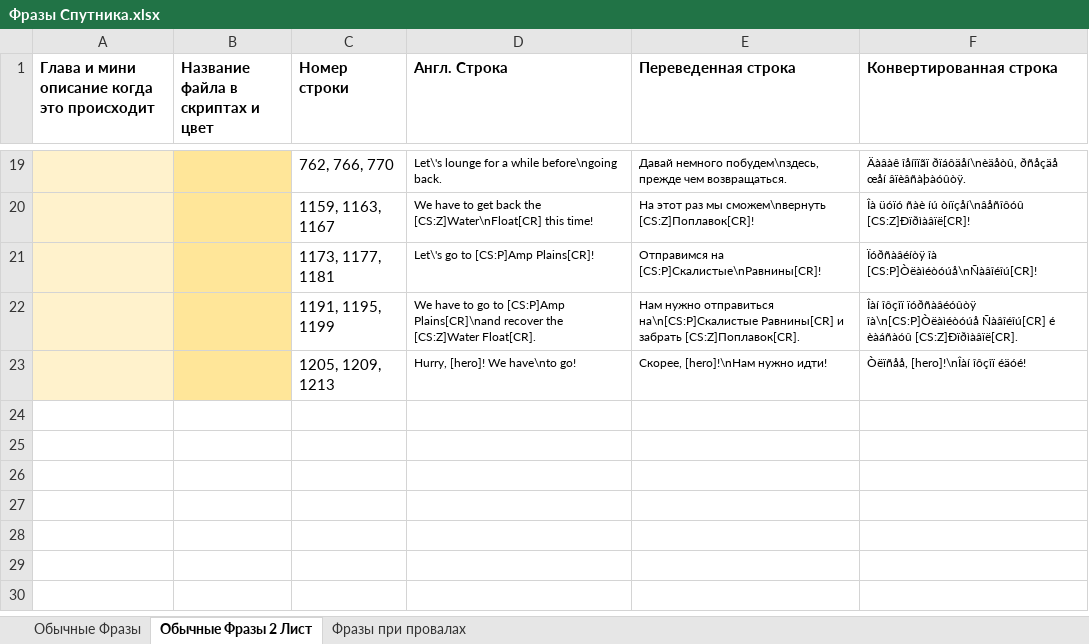
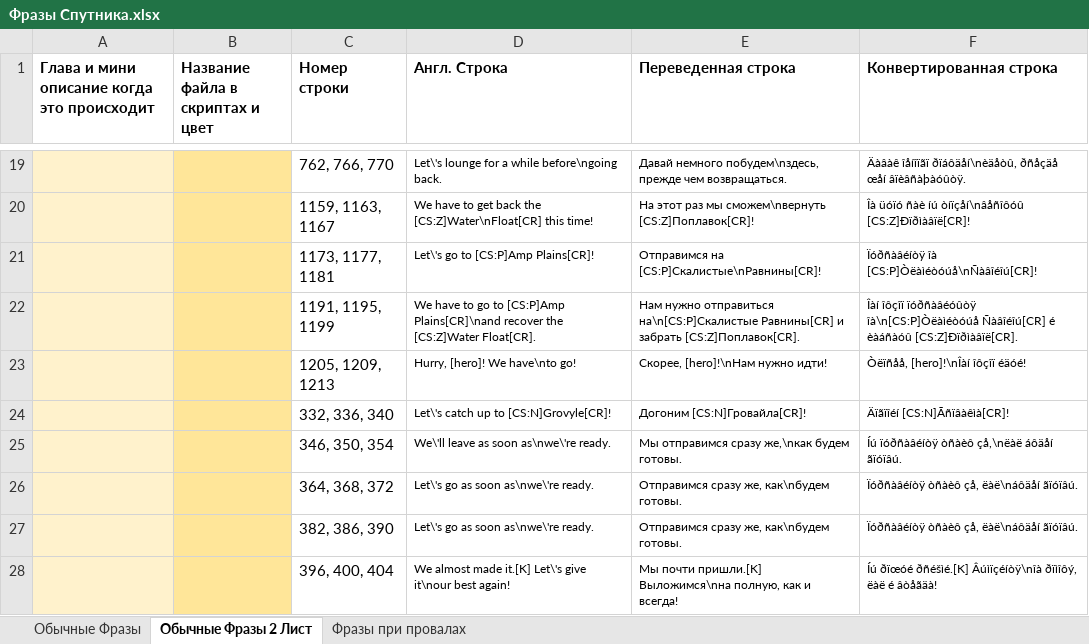
Before and after one commit to Pojirianets/Pokemon-Mystery-Dungeon-EoS-translation-hack-, an Excel workbook: Texts/Город Сокровищ/Фразы Спутника.xlsx, sheet Обычные Фразы 2 Лист, drawn as a sheet; only a part is shown, gaps mark what is left out; values as stored, in another font and other column widths than the file's, no borders; the diff names each change by its address in the sheet, - before the commit and + after, or states it on an @@ line.

```diff
--- a/Texts/Город Сокровищ/Фразы Спутника.xlsx (sheet Обычные Фразы 2 Лист)
+++ b/Texts/Город Сокровищ/Фразы Спутника.xlsx (sheet Обычные Фразы 2 Лист)
+row 24:  |  | 332, 336, 340 | Let\'s catch up to [CS:N]Grovyle[CR]! | Догоним [CS:N]Гровайла[CR]! | Äïãïîéí [CS:N]Ãñïâàêìà[CR]!
+row 25:  |  | 346, 350, 354 | We\'ll leave as soon as\nwe\'re ready. | Мы отправимся сразу же,\nкак будем готовы. | Íú ïóðñàâéíòÿ òñàèô çå,\nëàë áôäåí ãïóïâú.
+row 26:  |  | 364, 368, 372 | Let\'s go as soon as\nwe\'re ready. | Отправимся сразу же, как\nбудем готовы. | Ïóðñàâéíòÿ òñàèô çå, ëàë\náôäåí ãïóïâú.
+row 27:  |  | 382, 386, 390 | Let\'s go as soon as\nwe\'re ready. | Отправимся сразу же, как\nбудем готовы. | Ïóðñàâéíòÿ òñàèô çå, ëàë\náôäåí ãïóïâú.
+row 28:  |  | 396, 400, 404 | We almost made it.[K] Let\'s give it\nour best again! | Мы почти пришли.[K] Выложимся\nна полную, как и всегда! | Íú ðïœóé ðñéšìé.[K] Âúìïçéíòÿ\nîà ðïìîôý, ëàë é âòåãäà!
```
Also changed, not shown: sheet Обычные Фразы, sheet Фразы при провалах, Texts/Город Сокровищ/Статуи Кангасханов.xlsx.
